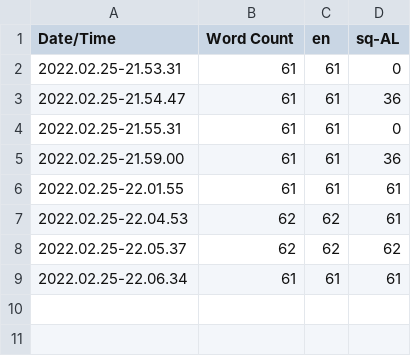
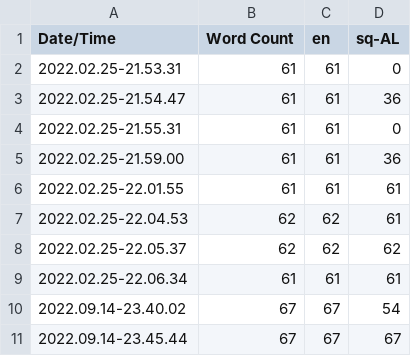
Before and after one commit to KevinPlease/project-flumen, a CSV file: Content/Localization/Game/Game.csv, drawn as a sheet; the diff names each change by its address in the sheet, - before the commit and + after, or states it on an @@ line.

Commit message:
- UI changes for the new art; addition of missing localization text ...

```diff
--- a/Content/Localization/Game/Game.csv
+++ b/Content/Localization/Game/Game.csv
+row 10: 2022.09.14-23.40.02 | 67 | 67 | 54
+row 11: 2022.09.14-23.45.44 | 67 | 67 | 67
```
Also changed, not shown: 14 other files.
